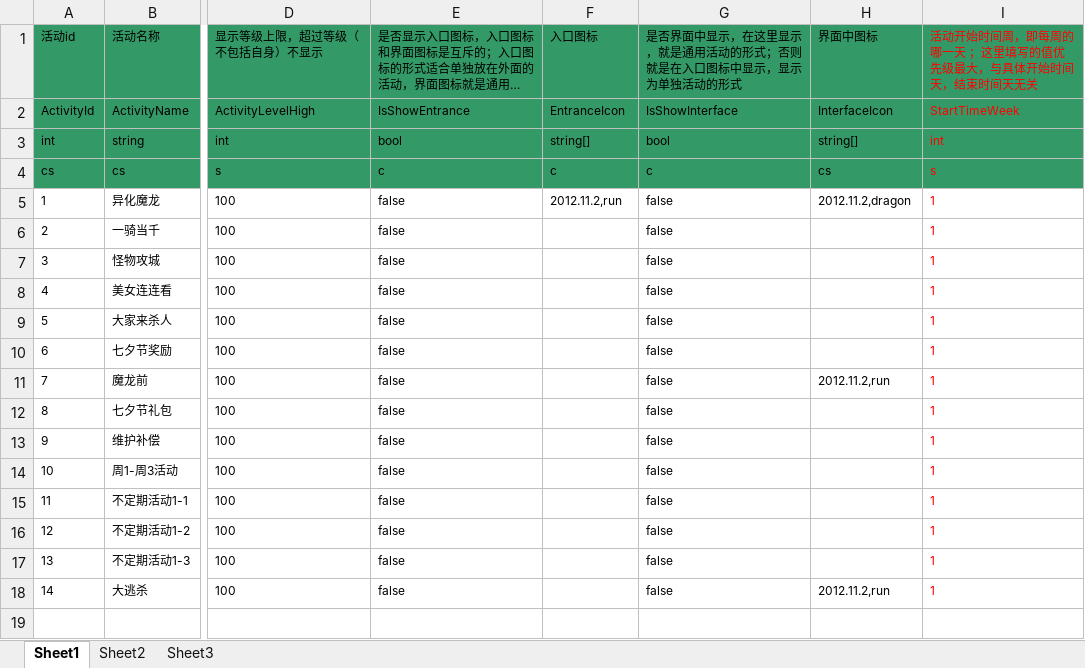
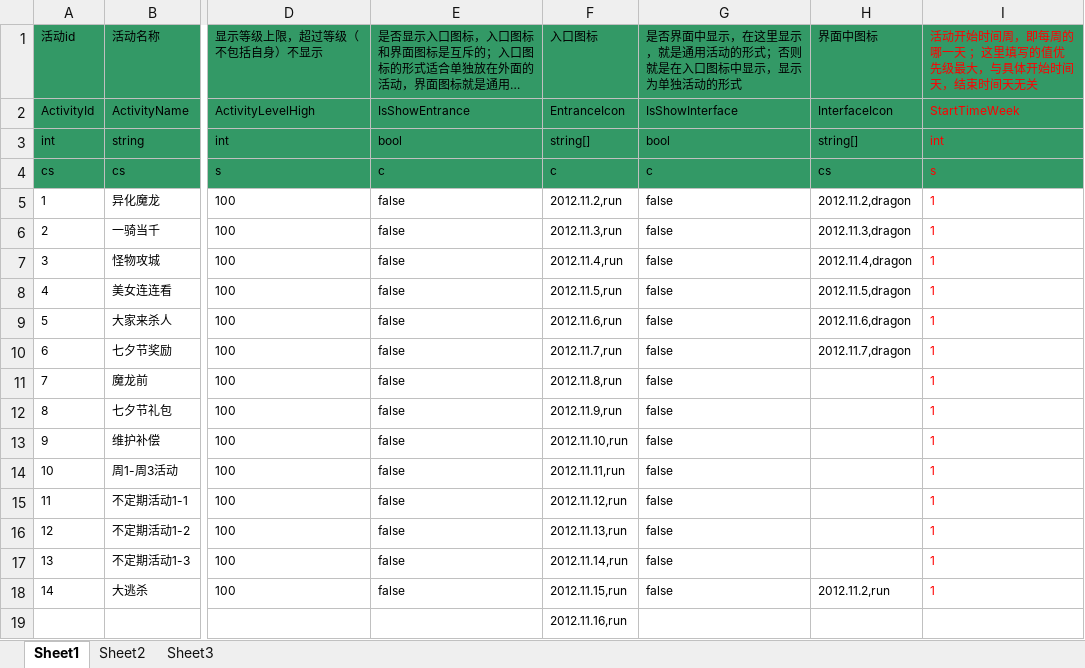
Before and after one commit to woopengcheng/LibCore, an Excel workbook: Tools/bin/GeneratorCSV/xls_config/ActivityConfig.xlsx, sheet Sheet1, drawn as a sheet; only a part is shown, gaps mark what is left out; long unchanged cells end in …; values as stored, in another font and other column widths than the file's, no borders; rows hold the shown columns only; the diff names each change by its address in the sheet, - before the commit and + after, or states it on an @@ line.

```diff
--- a/Tools/bin/GeneratorCSV/xls_config/ActivityConfig.xlsx (sheet Sheet1)
+++ b/Tools/bin/GeneratorCSV/xls_config/ActivityConfig.xlsx (sheet Sheet1)
-F6 (入口图标): (empty)
+F6 (入口图标): 2012.11.3,run
-H6 (界面中图标): (empty)
+H6 (界面中图标): 2012.11.3,dragon
-F7 (入口图标): (empty)
+F7 (入口图标): 2012.11.4,run
-H7 (界面中图标): (empty)
+H7 (界面中图标): 2012.11.4,dragon
-F8 (入口图标): (empty)
+F8 (入口图标): 2012.11.5,run
-H8 (界面中图标): (empty)
+H8 (界面中图标): 2012.11.5,dragon
-F9 (入口图标): (empty)
+F9 (入口图标): 2012.11.6,run
-H9 (界面中图标): (empty)
+H9 (界面中图标): 2012.11.6,dragon
-F10 (入口图标): (empty)
+F10 (入口图标): 2012.11.7,run
-H10 (界面中图标): (empty)
+H10 (界面中图标): 2012.11.7,dragon
-F11 (入口图标): (empty)
+F11 (入口图标): 2012.11.8,run
-H11 (界面中图标): 2012.11.2,run
+H11 (界面中图标): (empty)
-F12 (入口图标): (empty)
+F12 (入口图标): 2012.11.9,run
-F13 (入口图标): (empty)
+F13 (入口图标): 2012.11.10,run
-F14 (入口图标): (empty)
+F14 (入口图标): 2012.11.11,run
-F15 (入口图标): (empty)
+F15 (入口图标): 2012.11.12,run
-F16 (入口图标): (empty)
+F16 (入口图标): 2012.11.13,run
-F17 (入口图标): (empty)
+F17 (入口图标): 2012.11.14,run
-F18 (入口图标): (empty)
+F18 (入口图标): 2012.11.15,run
+row 19:  |  |  |  | 2012.11.16,run
```
Also changed, not shown: 52 other files.
